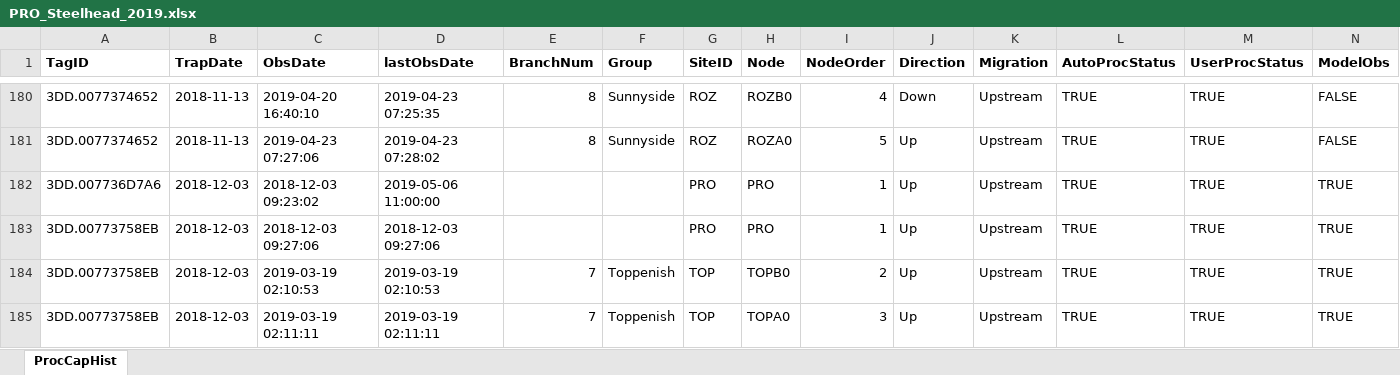
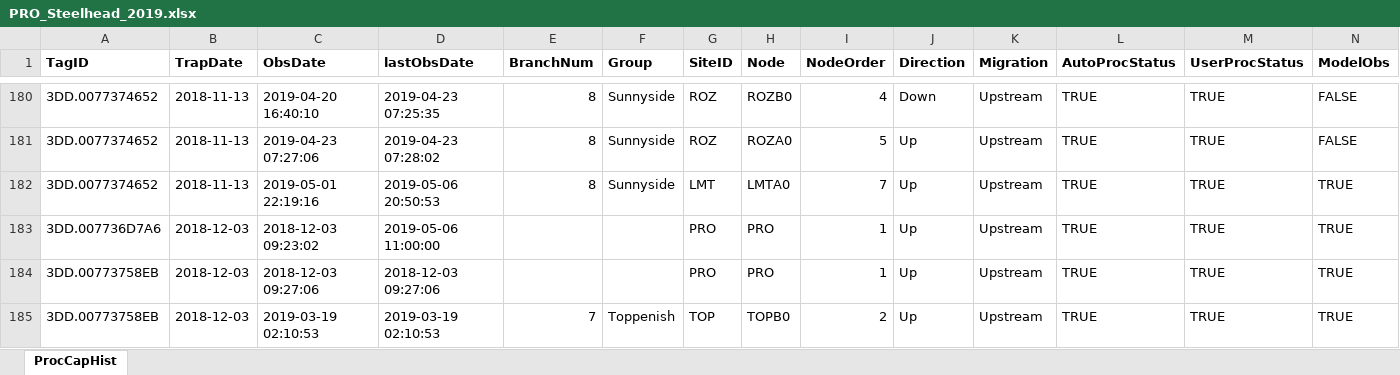
Before and after one commit to KevinSee/DabomYakimaSthd, an Excel workbook: outgoing/PITcleanr/PRO_Steelhead_2019.xlsx, sheet ProcCapHist, drawn as a sheet; only a part is shown, gaps mark what is left out; the shorter side is filled out with more unchanged rows; values as stored, in another font and other column widths than the file's, no borders; rows hold the shown columns only; the diff names each change by its address in the sheet, - before the commit and + after, or states it on an @@ line.

Commit message:
re-ran 03_process_detections, and fixed one typo in the code.

```diff
--- a/outgoing/PITcleanr/PRO_Steelhead_2019.xlsx (sheet ProcCapHist)
+++ b/outgoing/PITcleanr/PRO_Steelhead_2019.xlsx (sheet ProcCapHist)
+row 182: 3DD.0077374652 | 2018-11-13 | 2019-05-01 22:19:16 | 2019-05-06 20:50:53 | 8 | Sunnyside | LMT | LMTA0 | 7 | Up | Upstream | TRUE | TRUE | TRUE
```
Also changed, not shown: 1 other file.
